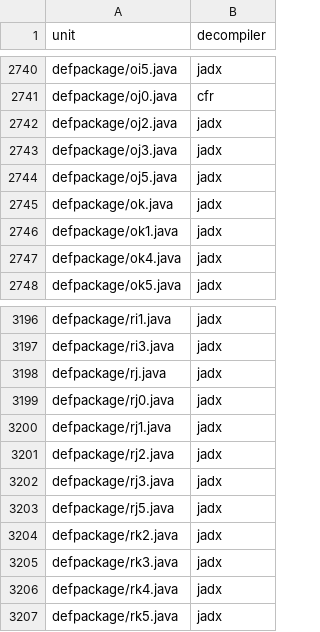
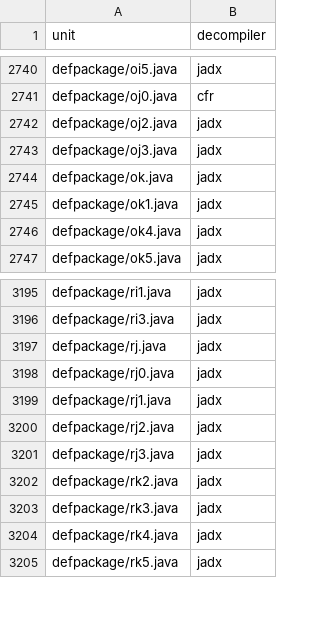
Before and after one commit to PlayInSpirits/AURA-fork-HomeMusic, a TSV file: aura-native/SOURCES.tsv, drawn as a sheet; only a part is shown, gaps mark what is left out; the diff names each change by its address in the sheet, - before the commit and + after, or states it on an @@ line.

```diff
--- a/aura-native/SOURCES.tsv
+++ b/aura-native/SOURCES.tsv
-row 2744: defpackage/oj5.java | jadx
-row 3203: defpackage/rj5.java | jadx
```
Also changed, not shown: 15 other files.
